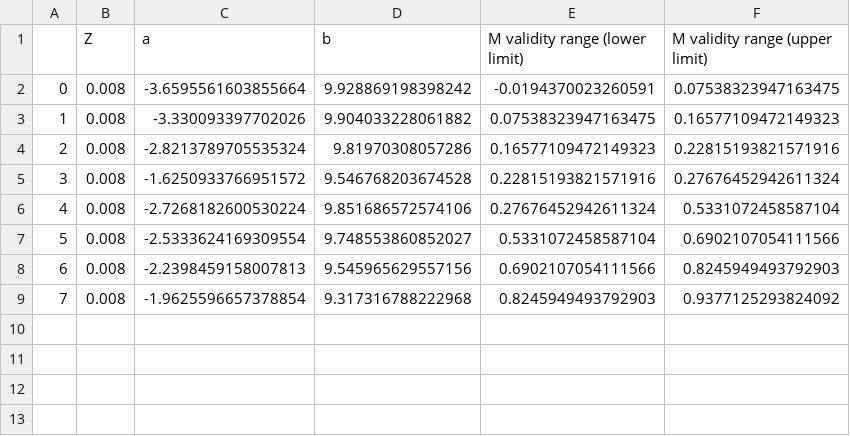
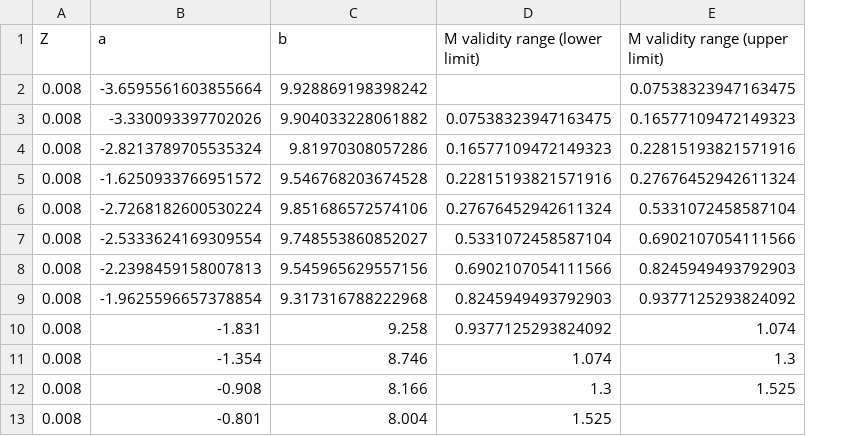
Before and after one commit to Mahdi-Abdollahii/NGC_6822, a CSV file: Data_Relations/Mass_Age_relation_data_BaSTI.csv, drawn as a sheet; removed rows and columns are numbered as before the commit, all else as after; the diff names each change by its address in the sheet, - before the commit and + after, or states it on an @@ line.

Commit message:
Update Mass_Age_relation_data_BaSTI.csv

```diff
--- a/Data_Relations/Mass_Age_relation_data_BaSTI.csv
+++ b/Data_Relations/Mass_Age_relation_data_BaSTI.csv
-column A, rows 2-9: 0 | 1 | 2 | 3 | 4 | 5 | 6 | 7
-D2 (M validity range (lower limit)): -0.0194370023260591
+D2 (M validity range (lower limit)): (empty)
+row 10: 0.008 | -1.831 | 9.258 | 0.9377125293824092 | 1.074
+row 11: 0.008 | -1.354 | 8.746 | 1.074 | 1.3
+row 12: 0.008 | -0.908 | 8.166 | 1.3 | 1.525
+row 13: 0.008 | -0.801 | 8.004 | 1.525
```
